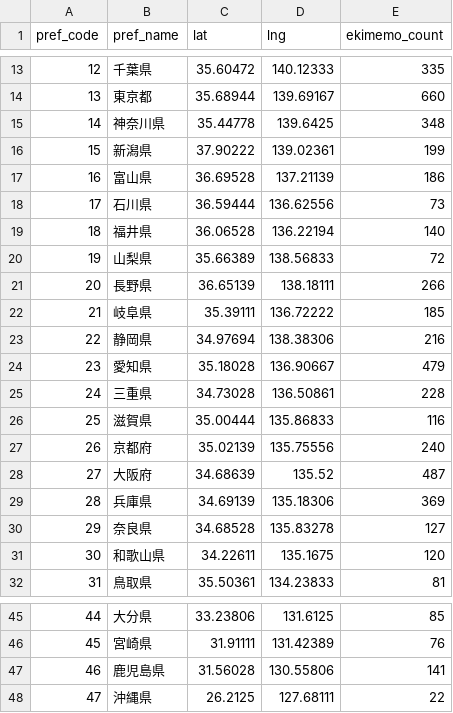
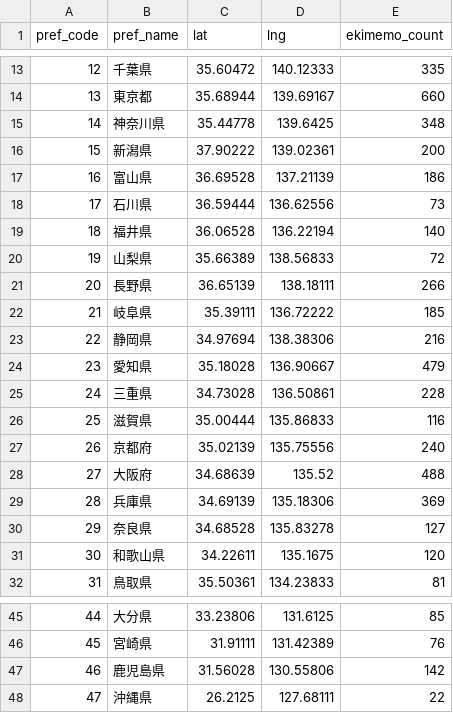
Before and after one commit to 68user/ekimemo-map2, a CSV file: static/map/data/prefs_ekimemo.csv, drawn as a sheet; only a part is shown, gaps mark what is left out.

Commit message:
都道府県別駅数更新

```diff
--- a/static/map/data/prefs_ekimemo.csv
+++ b/static/map/data/prefs_ekimemo.csv
@@ -15,3 +15,3 @@ pref_code,pref_name,lat,lng,ekimemo_count
 14,神奈川県,35.44778,139.6425,348
-15,新潟県,37.90222,139.02361,199
+15,新潟県,37.90222,139.02361,200
 16,富山県,36.69528,137.21139,186
@@ -27,3 +27,3 @@ pref_code,pref_name,lat,lng,ekimemo_count
 26,京都府,35.02139,135.75556,240
-27,大阪府,34.68639,135.52,487
+27,大阪府,34.68639,135.52,488
 28,兵庫県,34.69139,135.18306,369
@@ -46,3 +46,3 @@ pref_code,pref_name,lat,lng,ekimemo_count
 45,宮崎県,31.91111,131.42389,76
-46,鹿児島県,31.56028,130.55806,141
+46,鹿児島県,31.56028,130.55806,142
 47,沖縄県,26.2125,127.68111,22
```
